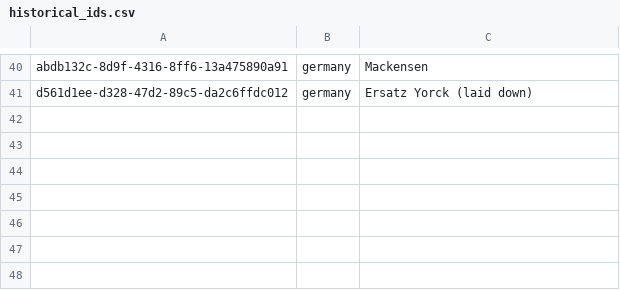
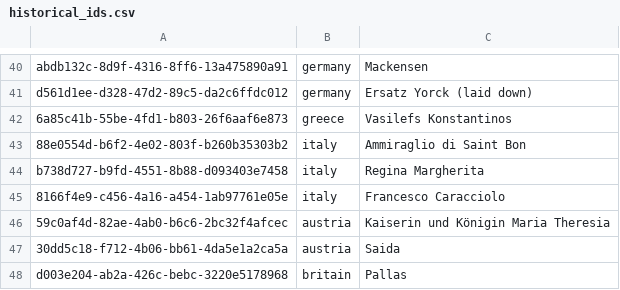
Before and after one commit to KlaudiuszLedwoch/Iron-Admiral, a CSV file: payload/Mods/IronAdmiralDesigns/Historical/historical_ids.csv, drawn as a sheet; only a part is shown, gaps mark what is left out; the diff names each change by its address in the sheet, - before the commit and + after, or states it on an @@ line.

Commit message:
Historical designs: 48 classes (battleships, battlecruisers and the first cruisers built after 1.2.48)

```diff
--- a/payload/Mods/IronAdmiralDesigns/Historical/historical_ids.csv
+++ b/payload/Mods/IronAdmiralDesigns/Historical/historical_ids.csv
+row 42: 6a85c41b-55be-4fd1-b803-26f6aaf6e873 | greece | Vasilefs Konstantinos
+row 43: 88e0554d-b6f2-4e02-803f-b260b35303b2 | italy | Ammiraglio di Saint Bon
+row 44: b738d727-b9fd-4551-8b88-d093403e7458 | italy | Regina Margherita
+row 45: 8166f4e9-c456-4a16-a454-1ab97761e05e | italy | Francesco Caracciolo
+row 46: 59c0af4d-82ae-4ab0-b6c6-2bc32f4afcec | austria | Kaiserin und Königin Maria Theresia
+row 47: 30dd5c18-f712-4b06-bb61-4da5e1a2ca5a | austria | Saida
+row 48: d003e204-ab2a-426c-bebc-3220e5178968 | britain | Pallas
```
Also changed, not shown: 7 other files.
